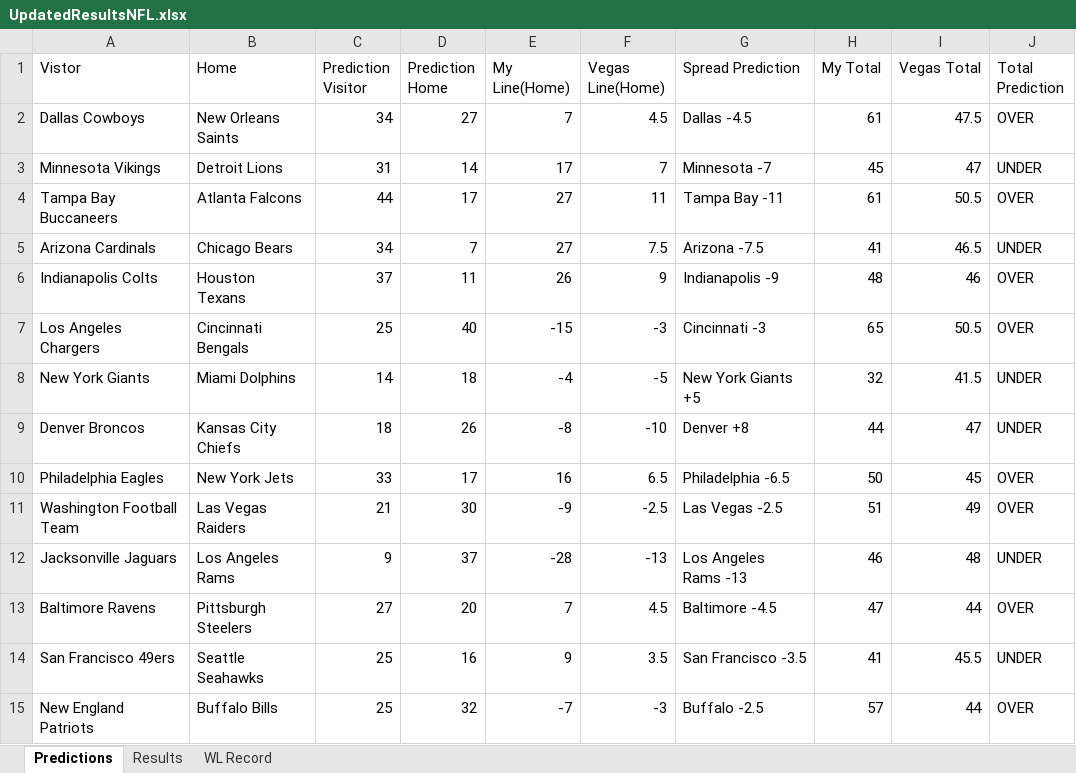
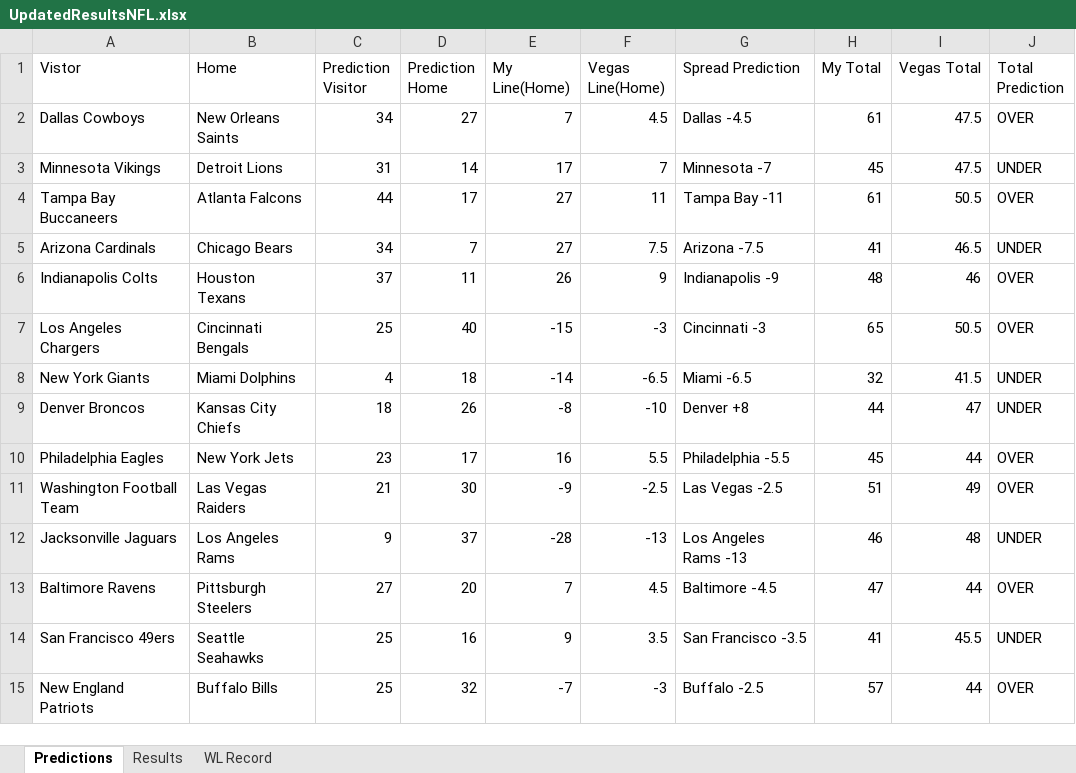
Before and after one commit to ajayiagbebaku/NFL-Model, an Excel workbook: UpdatedResultsNFL.xlsx, sheet Predictions, drawn as a sheet; values as stored, in another font and other column widths than the file's, no borders; the diff names each change by its address in the sheet, - before the commit and + after, or states it on an @@ line.

Commit message:
update lines and injuries

```diff
--- a/UpdatedResultsNFL.xlsx (sheet Predictions)
+++ b/UpdatedResultsNFL.xlsx (sheet Predictions)
-I3 (Vegas Total): 47
+I3 (Vegas Total): 47.5
-C8 (Prediction Visitor): 14
+C8 (Prediction Visitor): 4
-E8 (My Line(Home)): -4
+E8 (My Line(Home)): -14
-F8 (Vegas Line(Home)): -5
+F8 (Vegas Line(Home)): -6.5
-G8 (Spread Prediction): New York Giants +5
+G8 (Spread Prediction): Miami -6.5
-C10 (Prediction Visitor): 33
+C10 (Prediction Visitor): 23
-F10 (Vegas Line(Home)): 6.5
+F10 (Vegas Line(Home)): 5.5
-G10 (Spread Prediction): Philadelphia -6.5
+G10 (Spread Prediction): Philadelphia -5.5
-H10 (My Total): 50
+H10 (My Total): 45
-I10 (Vegas Total): 45
+I10 (Vegas Total): 44
```
